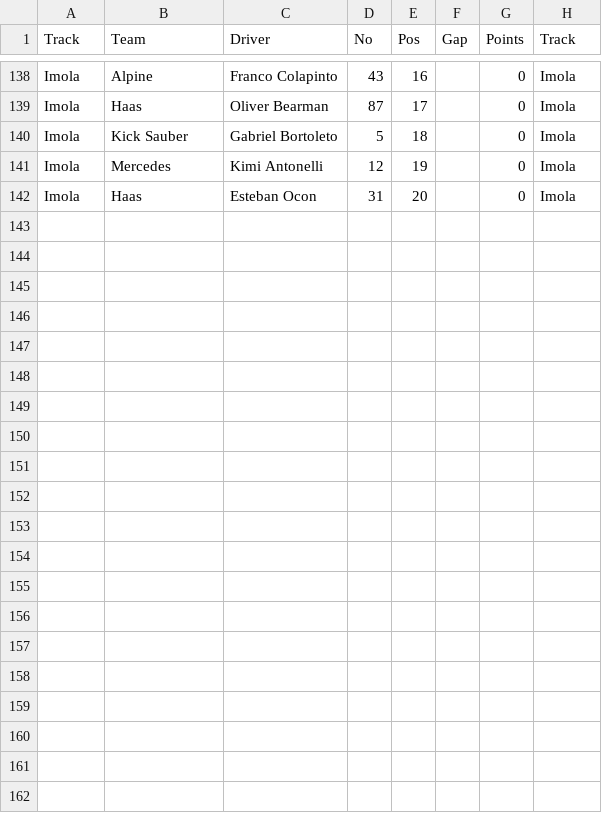
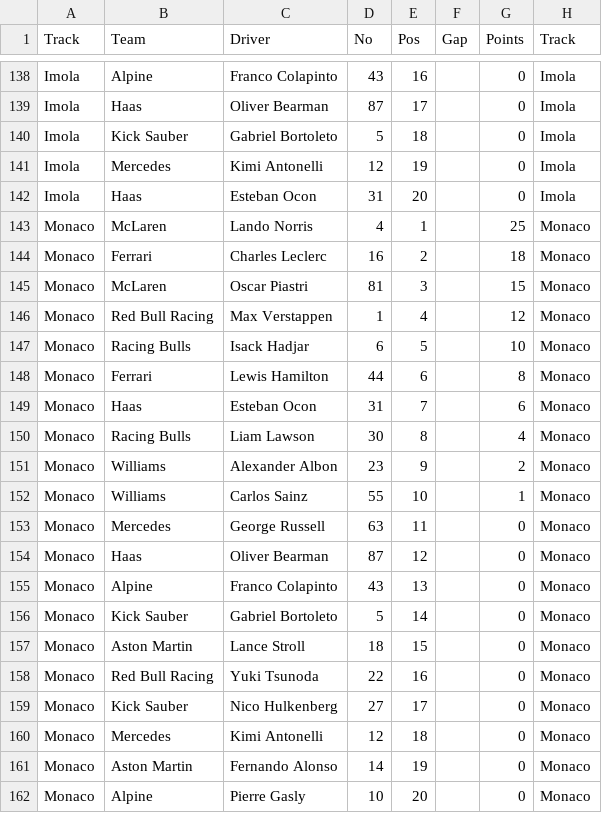
Before and after one commit to Rooniford/formula1forthegirlies, a CSV file: 2025RaceResults.csv, drawn as a sheet; only a part is shown, gaps mark what is left out.

Commit message:
Monaco race results

```diff
--- a/2025RaceResults.csv
+++ b/2025RaceResults.csv
@@ -142 +142,21 @@ Imola,Mercedes,Kimi Antonelli,12,19,,0,Imola
 Imola,Haas,Esteban Ocon,31,20,,0,Imola
+Monaco,McLaren,Lando Norris,4,1,,25,Monaco
+Monaco,Ferrari,Charles Leclerc,16,2,,18,Monaco
+Monaco,McLaren,Oscar Piastri,81,3,,15,Monaco
+Monaco,Red Bull Racing,Max Verstappen,1,4,,12,Monaco
+Monaco,Racing Bulls,Isack Hadjar,6,5,,10,Monaco
+Monaco,Ferrari,Lewis Hamilton,44,6,,8,Monaco
+Monaco,Haas,Esteban Ocon,31,7,,6,Monaco
+Monaco,Racing Bulls,Liam Lawson,30,8,,4,Monaco
+Monaco,Williams,Alexander Albon,23,9,,2,Monaco
+Monaco,Williams,Carlos Sainz,55,10,,1,Monaco
+Monaco,Mercedes,George Russell,63,11,,0,Monaco
+Monaco,Haas,Oliver Bearman,87,12,,0,Monaco
+Monaco,Alpine,Franco Colapinto,43,13,,0,Monaco
+Monaco,Kick Sauber,Gabriel Bortoleto,5,14,,0,Monaco
+Monaco,Aston Martin,Lance Stroll,18,15,,0,Monaco
+Monaco,Red Bull Racing,Yuki Tsunoda,22,16,,0,Monaco
+Monaco,Kick Sauber,Nico Hulkenberg,27,17,,0,Monaco
+Monaco,Mercedes,Kimi Antonelli,12,18,,0,Monaco
+Monaco,Aston Martin,Fernando Alonso,14,19,,0,Monaco
+Monaco,Alpine,Pierre Gasly,10,20,,0,Monaco
```
